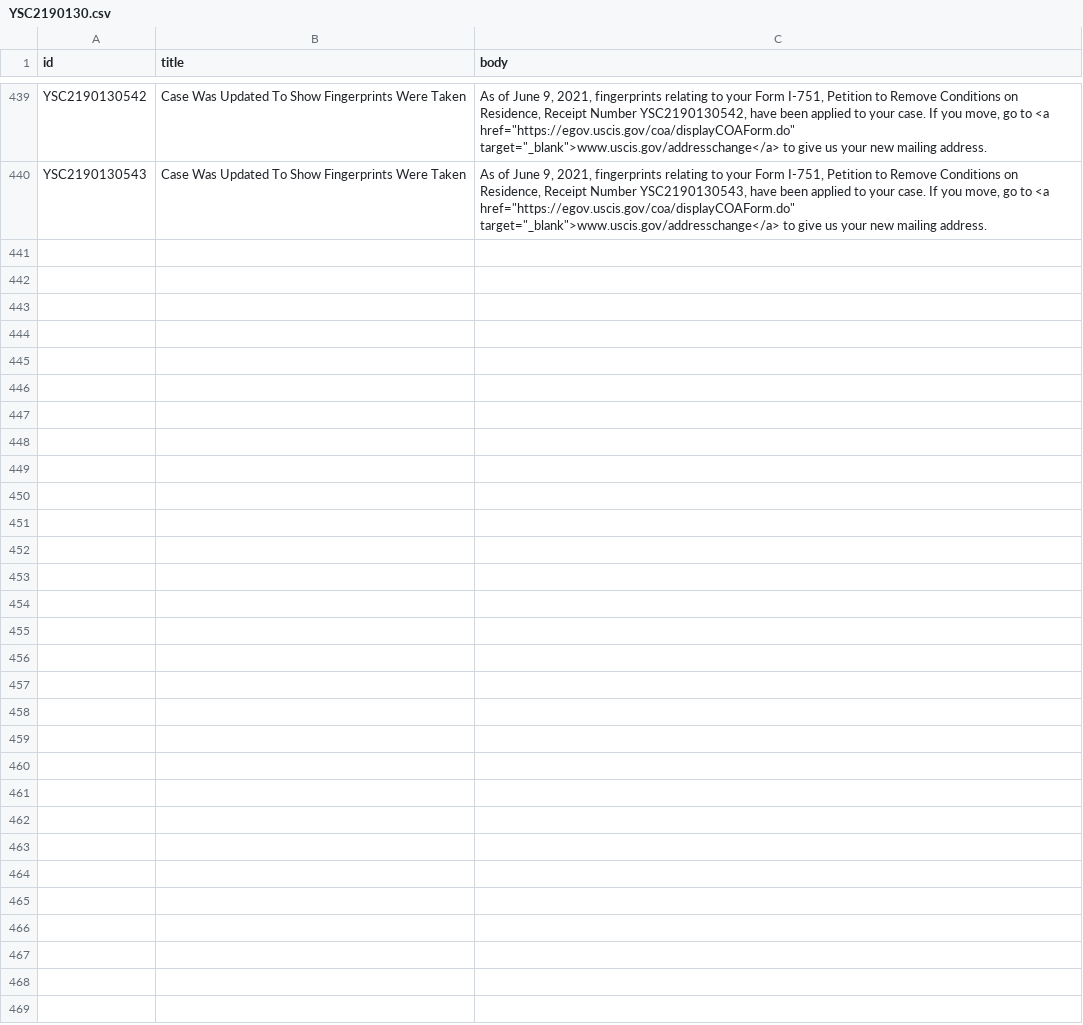
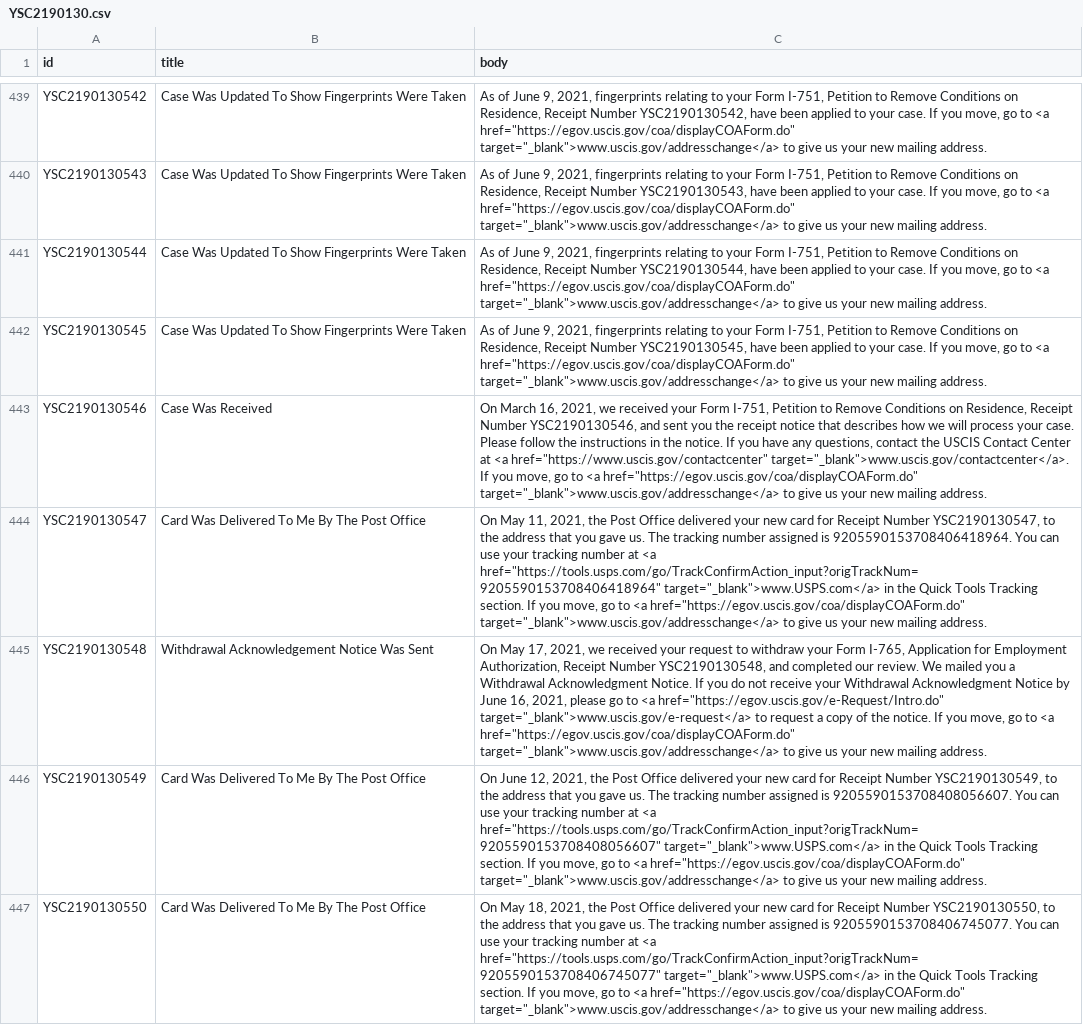
Before and after one commit to opt-lol/opt-data, a CSV file: data/YSC2190130.csv, drawn as a sheet; only a part is shown, gaps mark what is left out; the diff names each change by its address in the sheet, - before the commit and + after, or states it on an @@ line.

```diff
--- a/data/YSC2190130.csv
+++ b/data/YSC2190130.csv
+row 441: YSC2190130544 | Case Was Updated To Show Fingerprints Were Taken | As of June 9, 2021, fingerprints relating to your Form I-751, Petition to Remove Conditions on Residence, Receipt Number YSC2190130544, have been applied to your case. If you move, go to <a href="https://egov.uscis.gov/coa/displayCOAForm.do" target="_blank">www.uscis.gov/addresschange</a> to give us your new mailing address.
+row 442: YSC2190130545 | Case Was Updated To Show Fingerprints Were Taken | As of June 9, 2021, fingerprints relating to your Form I-751, Petition to Remove Conditions on Residence, Receipt Number YSC2190130545, have been applied to your case. If you move, go to <a href="https://egov.uscis.gov/coa/displayCOAForm.do" target="_blank">www.uscis.gov/addresschange</a> to give us your new mailing address.
+row 443: YSC2190130546 | Case Was Received | On March 16, 2021, we received your Form I-751, Petition to Remove Conditions on Residence, Receipt Number YSC2190130546, and sent you the receipt notice that describes how we will process your case. Please follow the instructions in the notice. If you have any questions, contact the USCIS Contact Center at <a href="https://www.uscis.gov/contactcenter" target="_blank">www.uscis.gov/contactcenter</a>. If you move, go to <a href="https://egov.uscis.gov/coa/displayCOAForm.do" target="_blank">www.uscis.gov/addresschange</a> to give us your new mailing address.
+row 444: YSC2190130547 | Card Was Delivered To Me By The Post Office | On May 11, 2021, the Post Office delivered your new card for Receipt Number YSC2190130547, to the address that you gave us. The tracking number assigned is 9205590153708406418964. You can use your tracking number at <a href="https://tools.usps.com/go/TrackConfirmAction_input?origTrackNum=9205590153708406418964" target="_blank">www.USPS.com</a> in the Quick Tools Tracking section. If you move, go to <a href="https://egov.uscis.gov/coa/displayCOAForm.do" target="_blank">www.uscis.gov/addresschange</a> to give us your new mailing address.
+row 445: YSC2190130548 | Withdrawal Acknowledgement Notice Was Sent | On May 17, 2021, we received your request to withdraw your Form I-765, Application for Employment Authorization, Receipt Number YSC2190130548, and completed our review. We mailed you a Withdrawal Acknowledgment Notice. If you do not receive your Withdrawal Acknowledgment Notice by June 16, 2021, please go to <a href="https://egov.uscis.gov/e-Request/Intro.do" target="_blank">www.uscis.gov/e-request</a> to request a copy of the notice. If you move, go to <a href="https://egov.uscis.gov/coa/displayCOAForm.do" target="_blank">www.uscis.gov/addresschange</a> to give us your new mailing address.
+row 446: YSC2190130549 | Card Was Delivered To Me By The Post Office | On June 12, 2021, the Post Office delivered your new card for Receipt Number YSC2190130549, to the address that you gave us. The tracking number assigned is 9205590153708408056607. You can use your tracking number at <a href="https://tools.usps.com/go/TrackConfirmAction_input?origTrackNum=9205590153708408056607" target="_blank">www.USPS.com</a> in the Quick Tools Tracking section. If you move, go to <a href="https://egov.uscis.gov/coa/displayCOAForm.do" target="_blank">www.uscis.gov/addresschange</a> to give us your new mailing address.
+row 447: YSC2190130550 | Card Was Delivered To Me By The Post Office | On May 18, 2021, the Post Office delivered your new card for Receipt Number YSC2190130550, to the address that you gave us. The tracking number assigned is 9205590153708406745077. You can use your tracking number at <a href="https://tools.usps.com/go/TrackConfirmAction_input?origTrackNum=9205590153708406745077" target="_blank">www.USPS.com</a> in the Quick Tools Tracking section. If you move, go to <a href="https://egov.uscis.gov/coa/displayCOAForm.do" target="_blank">www.uscis.gov/addresschange</a> to give us your new mailing address.
```
Also changed, not shown: data/YSC2190125.csv, data/YSC2190140.csv, 13 other files.
